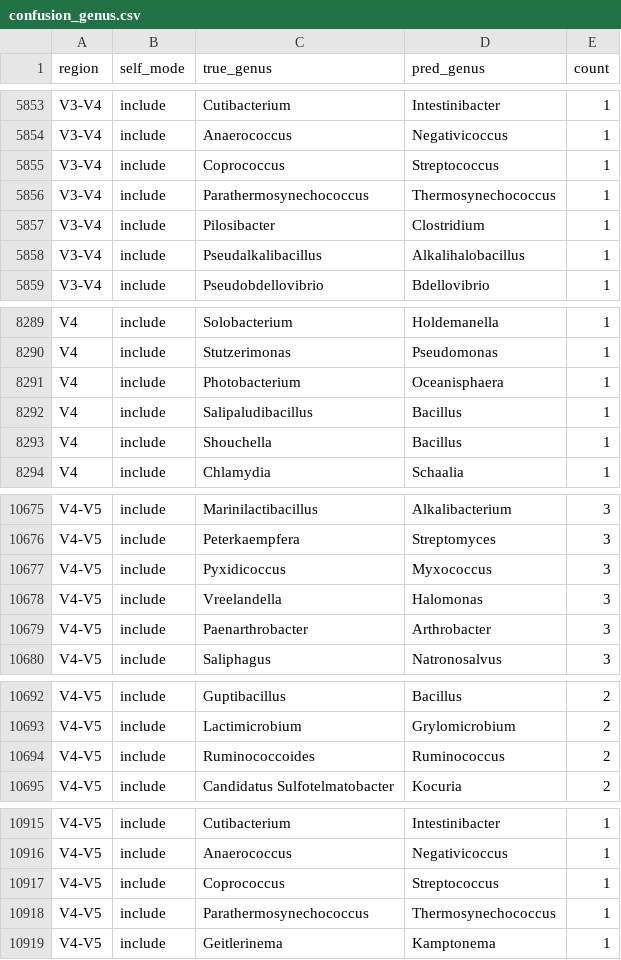
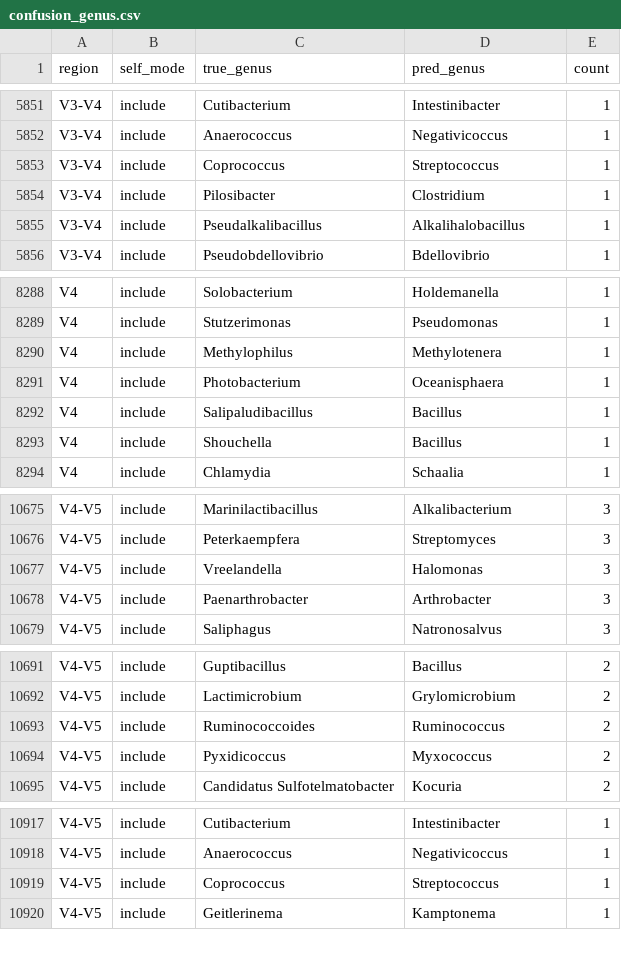
Before and after one commit to freiburgermsu/prFBA, a CSV file: region_validation/data/confusion_genus.csv, drawn as a sheet; only a part is shown, gaps mark what is left out; removed rows and columns are numbered as before the commit, all else as after; the diff covers the shown part only; the diff names each change by its address in the sheet, - before the commit and + after, or states it on an @@ line.

```diff
--- a/region_validation/data/confusion_genus.csv
+++ b/region_validation/data/confusion_genus.csv
-row 5856: V3-V4 | include | Parathermosynechococcus | Thermosynechococcus | 1
+row 8290: V4 | include | Methylophilus | Methylotenera | 1
-row 10677: V4-V5 | include | Pyxidicoccus | Myxococcus | 3
+row 10694: V4-V5 | include | Pyxidicoccus | Myxococcus | 2
-row 10918: V4-V5 | include | Parathermosynechococcus | Thermosynechococcus | 1
```
Also changed, not shown: 10 added rows and 7 removed rows elsewhere in this file, region_validation/data/concordance_long.csv, region_validation/data/mcnemar_region_pairs.csv, 16 other files.
